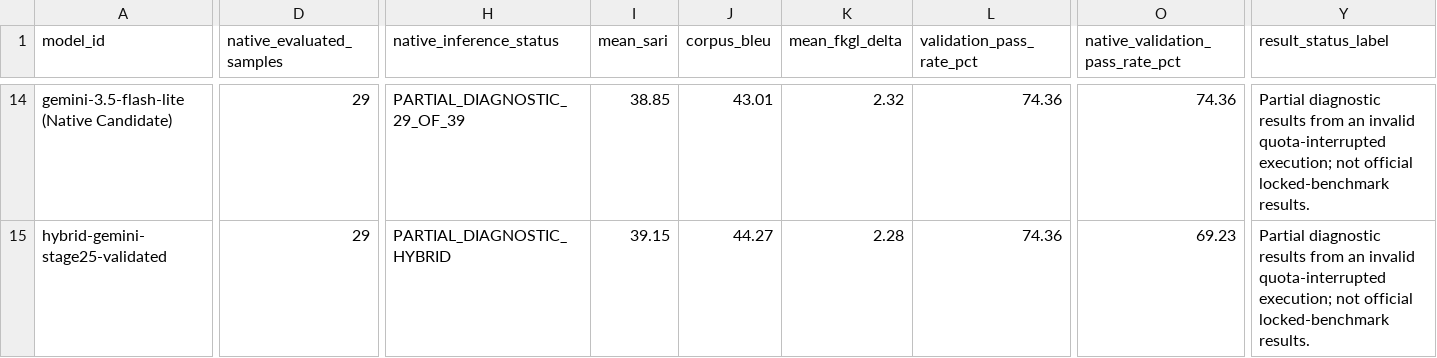
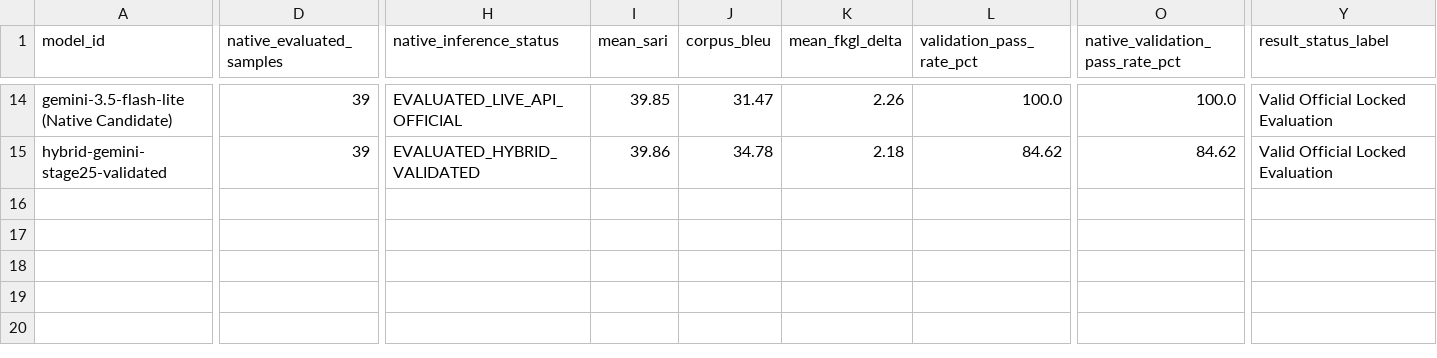
Before and after one commit to LasinduDeshan/Language_Simplification_MVP, a CSV file: docs/stage26_model_comparison.csv, drawn as a sheet; only a part is shown, gaps mark what is left out; the diff covers the shown part only; the diff names each change by its address in the sheet, - before the commit and + after, or states it on an @@ line.

Commit message:
feat(stage26): complete RUN-GEMINI-LOCKED-OFFICIAL-03 with 135/135 native outputs, freeze operational retry policy v1.1.0, and certify official locked benchmark

```diff
--- a/docs/stage26_model_comparison.csv
+++ b/docs/stage26_model_comparison.csv
-D14:D15 (native_evaluated_samples): 29
+D14:D15 (native_evaluated_samples): 39
-H14 (native_inference_status): PARTIAL_DIAGNOSTIC_29_OF_39
+H14 (native_inference_status): EVALUATED_LIVE_API_OFFICIAL
-I14 (mean_sari): 38.85
+I14 (mean_sari): 39.85
-J14 (corpus_bleu): 43.01
+J14 (corpus_bleu): 31.47
-K14 (mean_fkgl_delta): 2.32
+K14 (mean_fkgl_delta): 2.26
-L14 (validation_pass_rate_pct): 74.36
+L14 (validation_pass_rate_pct): 100.0
-O14 (native_validation_pass_rate_pct): 74.36
+O14 (native_validation_pass_rate_pct): 100.0
-Y14:Y15 (result_status_label): Partial diagnostic results from an invalid quota-interrupted execution; not official locked-benchmark results.
+Y14:Y15 (result_status_label): Valid Official Locked Evaluation
-H15 (native_inference_status): PARTIAL_DIAGNOSTIC_HYBRID
+H15 (native_inference_status): EVALUATED_HYBRID_VALIDATED
-I15 (mean_sari): 39.15
+I15 (mean_sari): 39.86
-J15 (corpus_bleu): 44.27
+J15 (corpus_bleu): 34.78
-K15 (mean_fkgl_delta): 2.28
+K15 (mean_fkgl_delta): 2.18
-L15 (validation_pass_rate_pct): 74.36
+L15 (validation_pass_rate_pct): 84.62
-O15 (native_validation_pass_rate_pct): 69.23
+O15 (native_validation_pass_rate_pct): 84.62
```
Also changed, not shown: 32 edited cells elsewhere in this file, 24 other files.
